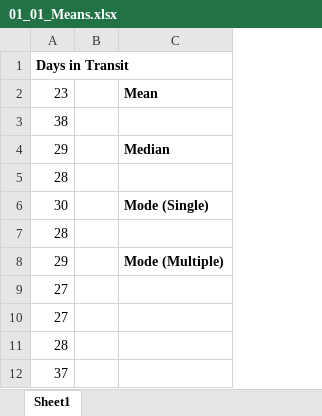
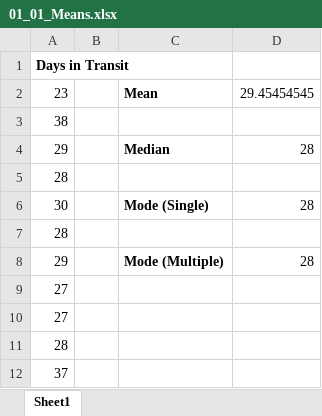
Before and after one commit to CodeByNehaB/Data-anaytics, an Excel workbook: EXCEL/Exercise Files/Chapter01/01_01_Means.xlsx, sheet Sheet1, drawn as a sheet; values as stored, in another font and other column widths than the file's, no borders; the diff names each change by its address in the sheet, - before the commit and + after, or states it on an @@ line.

```diff
--- a/EXCEL/Exercise Files/Chapter01/01_01_Means.xlsx (sheet Sheet1)
+++ b/EXCEL/Exercise Files/Chapter01/01_01_Means.xlsx (sheet Sheet1)
+column D, rows 2-8: 29.45454545 |  | 28 |  | 28 |  | 28
```
Also changed, not shown: EXCEL/Exercise Files/Chapter01/01_02_Minimums.xlsx, EXCEL/Exercise Files/Chapter01/01_05_Margin of Error.xlsx, 1 other file.
